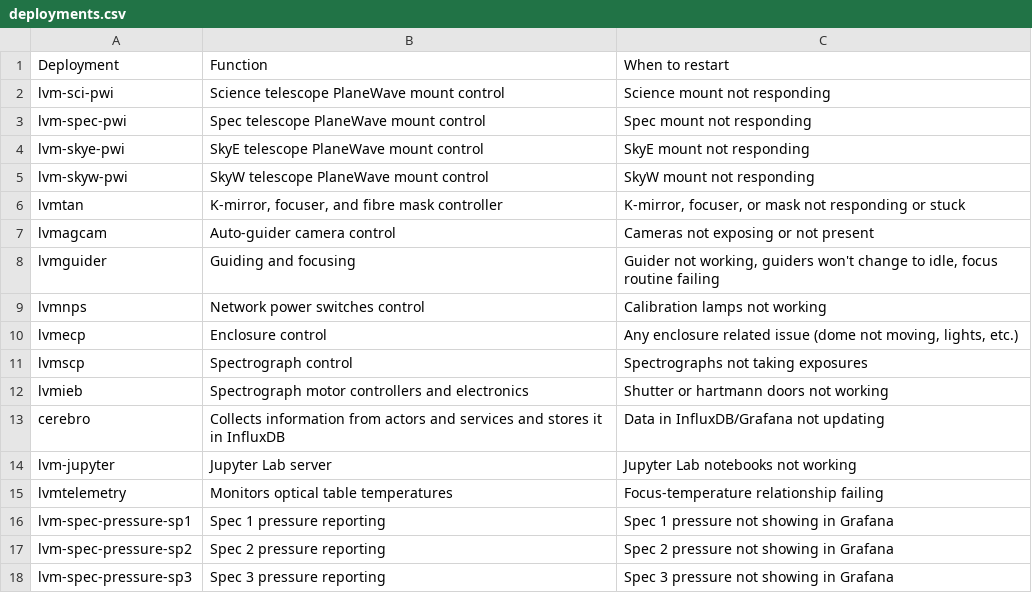
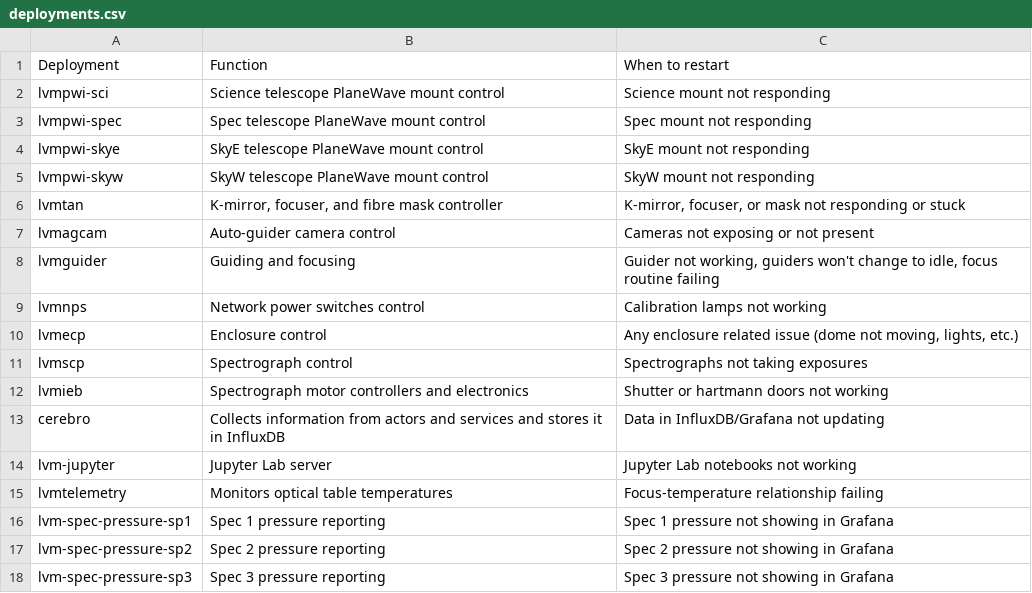
Before and after one commit to sdss/lvmgort, a CSV file: docs/sphinx/data/deployments.csv, drawn as a sheet.

```diff
--- a/docs/sphinx/data/deployments.csv
+++ b/docs/sphinx/data/deployments.csv
@@ -1,6 +1,6 @@
 Deployment,Function,When to restart
-lvm-sci-pwi,Science telescope PlaneWave mount control,Science mount not responding
-lvm-spec-pwi,Spec telescope PlaneWave mount control,Spec mount not responding
-lvm-skye-pwi,SkyE telescope PlaneWave mount control,SkyE mount not responding
-lvm-skyw-pwi,SkyW telescope PlaneWave mount control,SkyW mount not responding
+lvmpwi-sci,Science telescope PlaneWave mount control,Science mount not responding
+lvmpwi-spec,Spec telescope PlaneWave mount control,Spec mount not responding
+lvmpwi-skye,SkyE telescope PlaneWave mount control,SkyE mount not responding
+lvmpwi-skyw,SkyW telescope PlaneWave mount control,SkyW mount not responding
 lvmtan,"K-mirror, focuser, and fibre mask controller","K-mirror, focuser, or mask not responding or stuck"
```
Also changed, not shown: 3 other files.
